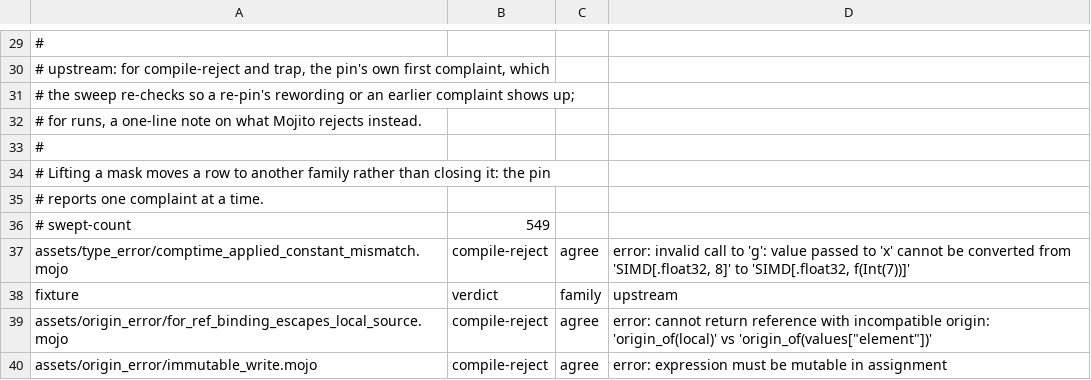
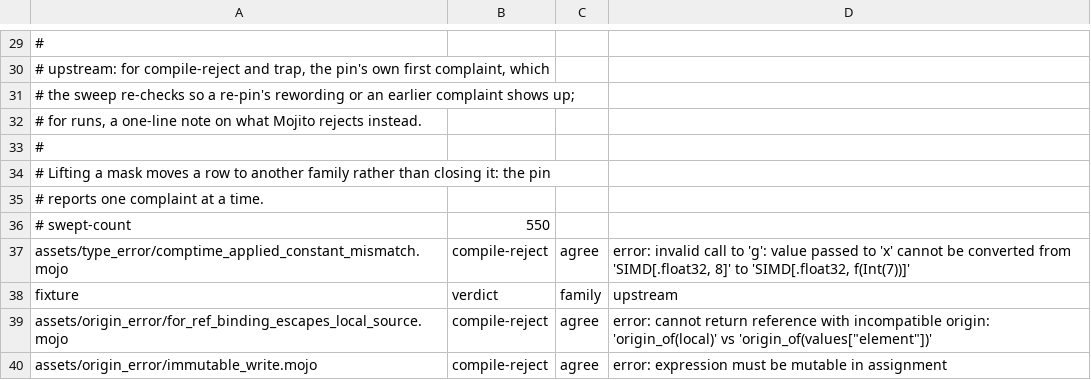
Before and after one commit to bpr/mojito, a TSV file: conformance/assets-mojo-errors.tsv, drawn as a sheet; only a part is shown, gaps mark what is left out.

```diff
--- a/conformance/assets-mojo-errors.tsv
+++ b/conformance/assets-mojo-errors.tsv
@@ -35,3 +35,3 @@
 # reports one complaint at a time.
-# swept-count	549
+# swept-count	550
 assets/type_error/comptime_applied_constant_mismatch.mojo	compile-reject	agree	error: invalid call to 'g': value passed to 'x' cannot be converted from 'SIMD[.float32, 8]' to 'SIMD[.float32, f(Int(7))]'
```
Also changed, not shown: conformance/assets-mojo-rejects.tsv, conformance/pliron-parity.tsv, 13 other files.
